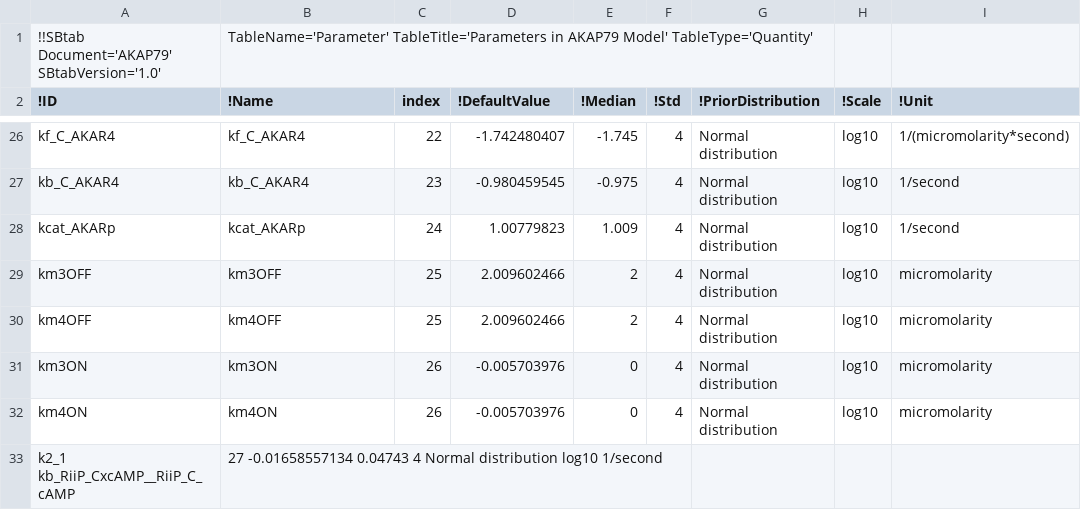
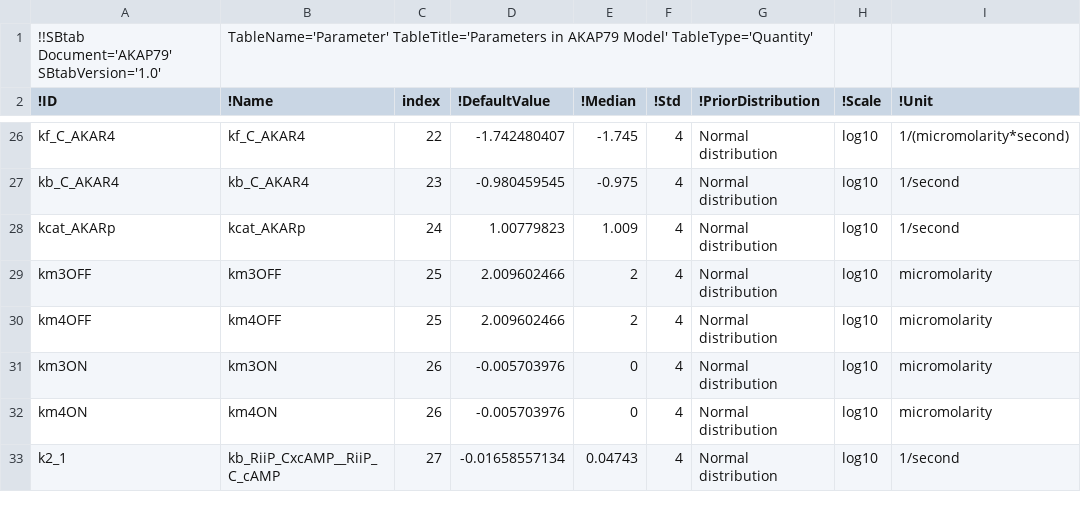
Before and after one commit to icpm-kth/AKAP79, a TSV file: Parameter.tsv, drawn as a sheet; only a part is shown, gaps mark what is left out; removed rows and columns are numbered as before the commit, all else as after; the diff names each change by its address in the sheet, - before the commit and + after, or states it on an @@ line.

Commit message:
Update Parameter.tsv

```diff
--- a/Parameter.tsv
+++ b/Parameter.tsv
-row 33: k2_1 kb_RiiP_CxcAMP__RiiP_C_cAMP | 27 -0.01658557134 0.04743 4 Normal distribution log10 1/second
+row 33: k2_1 | kb_RiiP_CxcAMP__RiiP_C_cAMP | 27 | -0.01658557134 | 0.04743 | 4 | Normal distribution | log10 | 1/second
```
